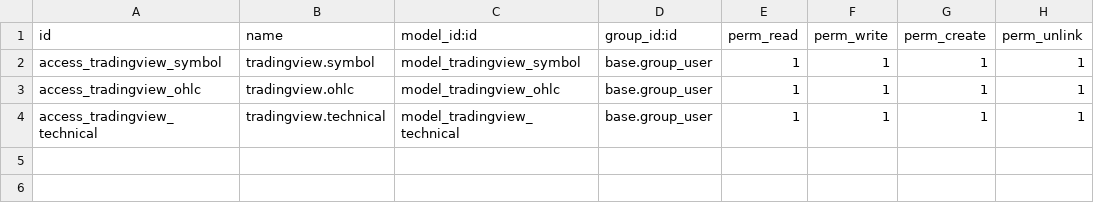
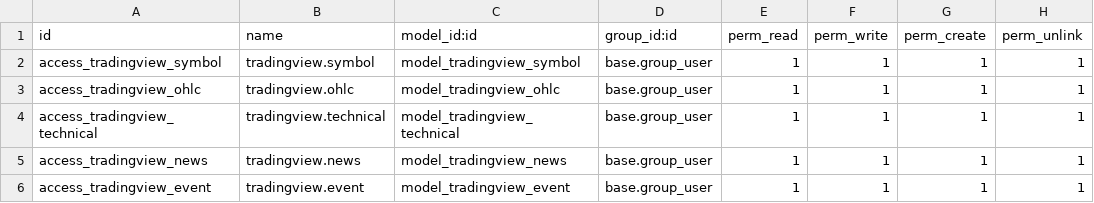
Before and after one commit to MoaazEmam/Odoo_TradingView_Clone, a CSV file: custom-addons/tradingview_clone/security/ir.model.access.csv, drawn as a sheet.

```diff
--- a/custom-addons/tradingview_clone/security/ir.model.access.csv
+++ b/custom-addons/tradingview_clone/security/ir.model.access.csv
@@ -4 +4,3 @@ access_tradingview_ohlc,tradingview.ohlc,model_tradingview_ohlc,base.group_user,
 access_tradingview_technical,tradingview.technical,model_tradingview_technical,base.group_user,1,1,1,1
+access_tradingview_news,tradingview.news,model_tradingview_news,base.group_user,1,1,1,1
+access_tradingview_event,tradingview.event,model_tradingview_event,base.group_user,1,1,1,1
```
Also changed, not shown: 7 other files.
